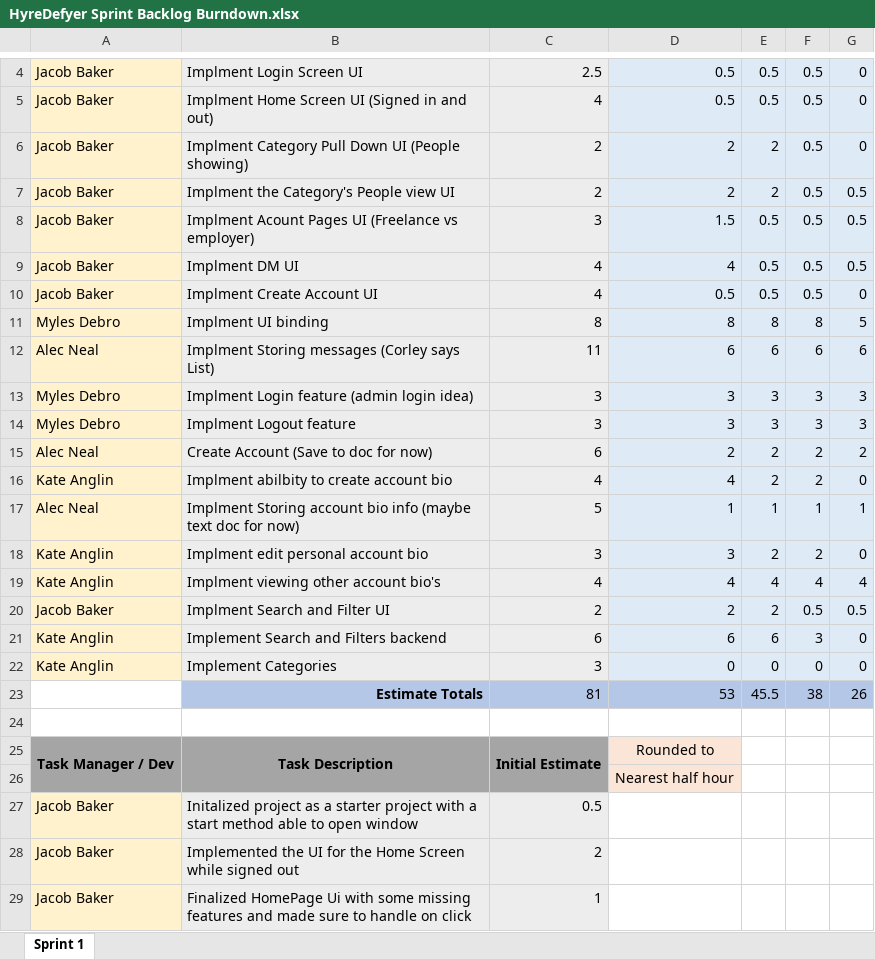
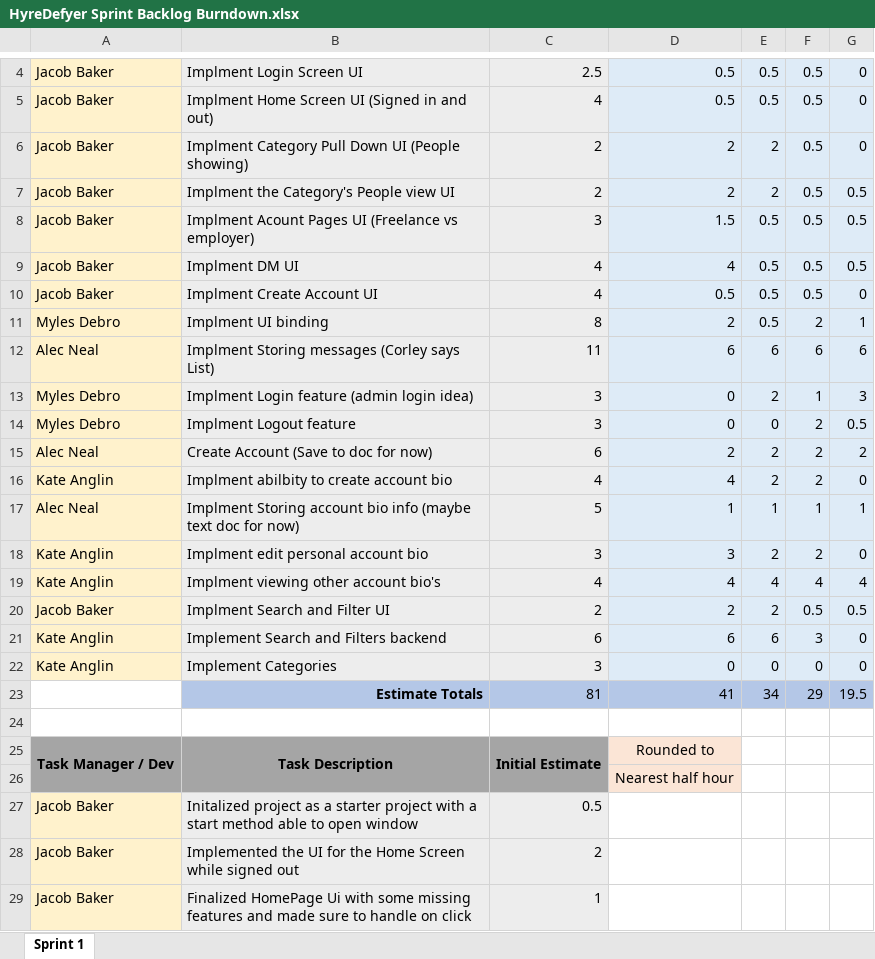
Before and after one commit to JBakerEdu/SE2_Project_Group_5, an Excel workbook: documentation/HyreDefyer Sprint Backlog Burndown.xlsx, sheet Sprint 1, drawn as a sheet; only a part is shown, gaps mark what is left out; values as stored, in another font and other column widths than the file's, no borders; charts and pictures not drawn; removed rows and columns are numbered as before the commit, all else as after; the diff names each change by its address in the sheet, - before the commit and + after, or states it on an @@ line.

Commit message:
Updated my Sprint Backlog hours

```diff
--- a/documentation/HyreDefyer Sprint Backlog Burndown.xlsx (sheet Sprint 1)
+++ b/documentation/HyreDefyer Sprint Backlog Burndown.xlsx (sheet Sprint 1)
-D11: 8
+D11: 2
-E11: 8
+E11: 0.5
-F11: 8
+F11: 2
-G11: 5
+G11: 1
-D13:D14: 3
+D13:D14: 0
-E13: 3
+E13: 2
-F13: 3
+F13: 1
-E14: 3
+E14: 0
-F14: 3
+F14: 2
-G14: 3
+G14: 0.5
-row 23:  | Estimate Totals | 81 | 53 | 45.5 | 38 | 26
+row 23:  | Estimate Totals | 81 | 41 | 34 | 29 | 19.5
```
Also changed, not shown: charts or pictures.
